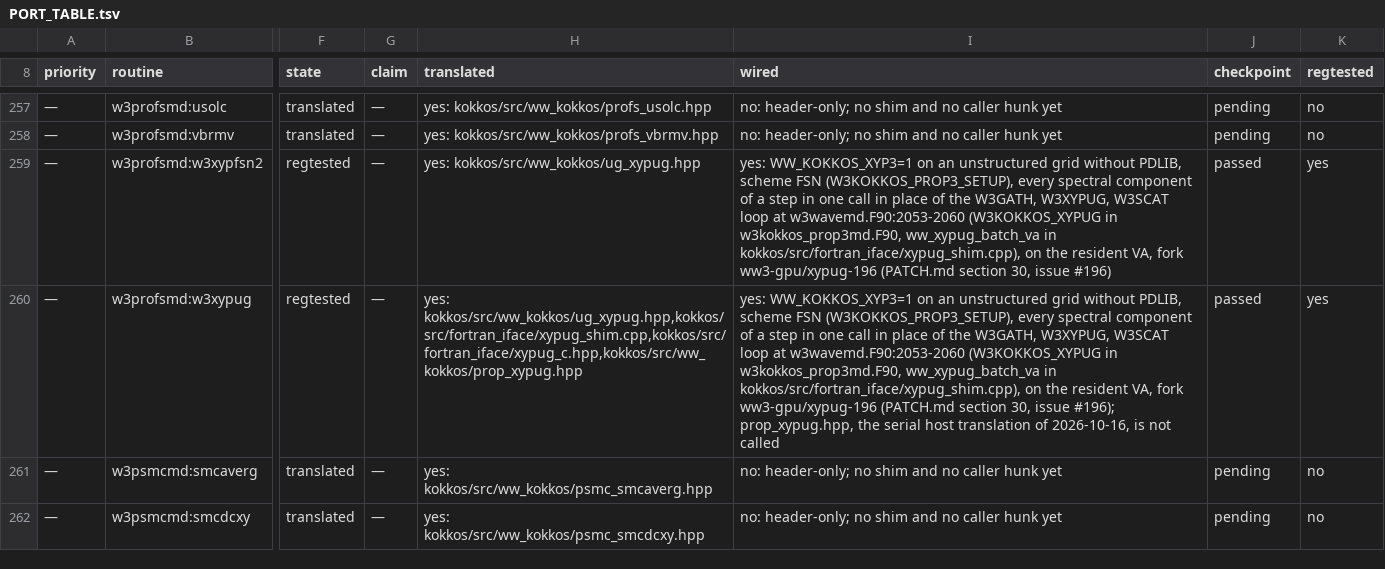
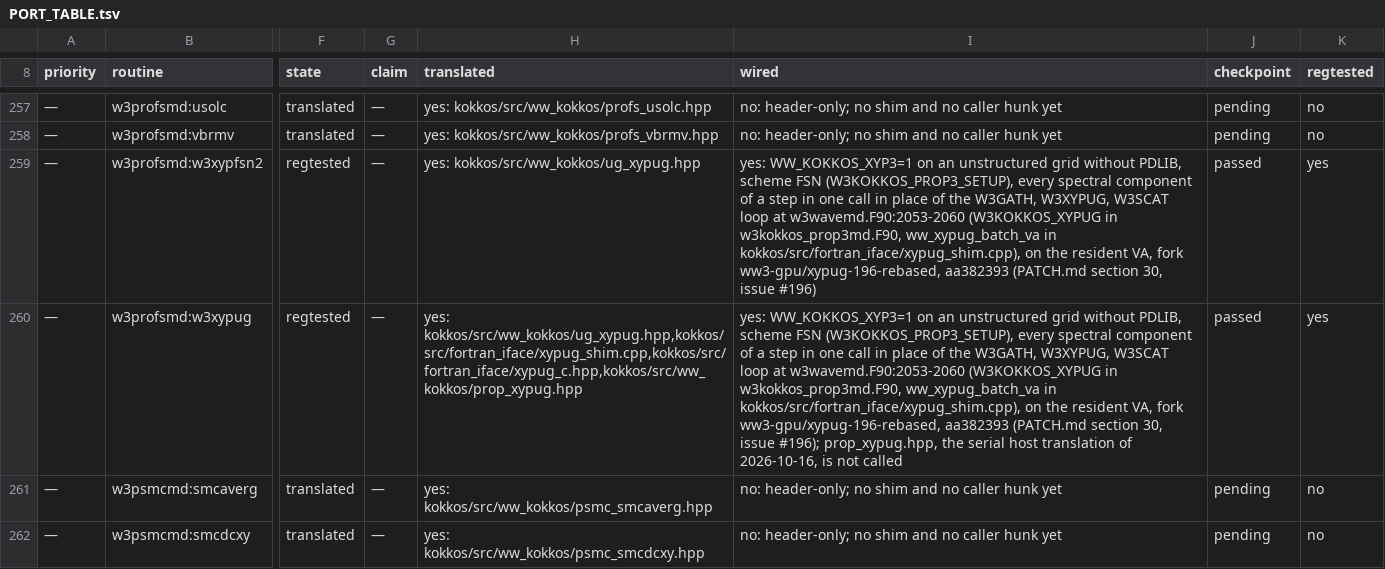
Before and after one commit to h0ffmann/ww3-gpu, a TSV file: kokkos/PORT_TABLE.tsv, drawn as a sheet; only a part is shown, gaps mark what is left out; the diff names each change by its address in the sheet, - before the commit and + after, or states it on an @@ line.

```diff
--- a/kokkos/PORT_TABLE.tsv
+++ b/kokkos/PORT_TABLE.tsv
-I259 (wired): …VA, fork ww3-gpu/xypug-196 (PATCH.md section…
+I259 (wired): …VA, fork ww3-gpu/xypug-196-rebased, aa382393 (PATCH.md section…
-I260 (wired): …VA, fork ww3-gpu/xypug-196 (PATCH.md section…
+I260 (wired): …VA, fork ww3-gpu/xypug-196-rebased, aa382393 (PATCH.md section…
```
Also changed, not shown: kokkos/ports.tsv, site/data/port_score.tsv, 5 other files.
